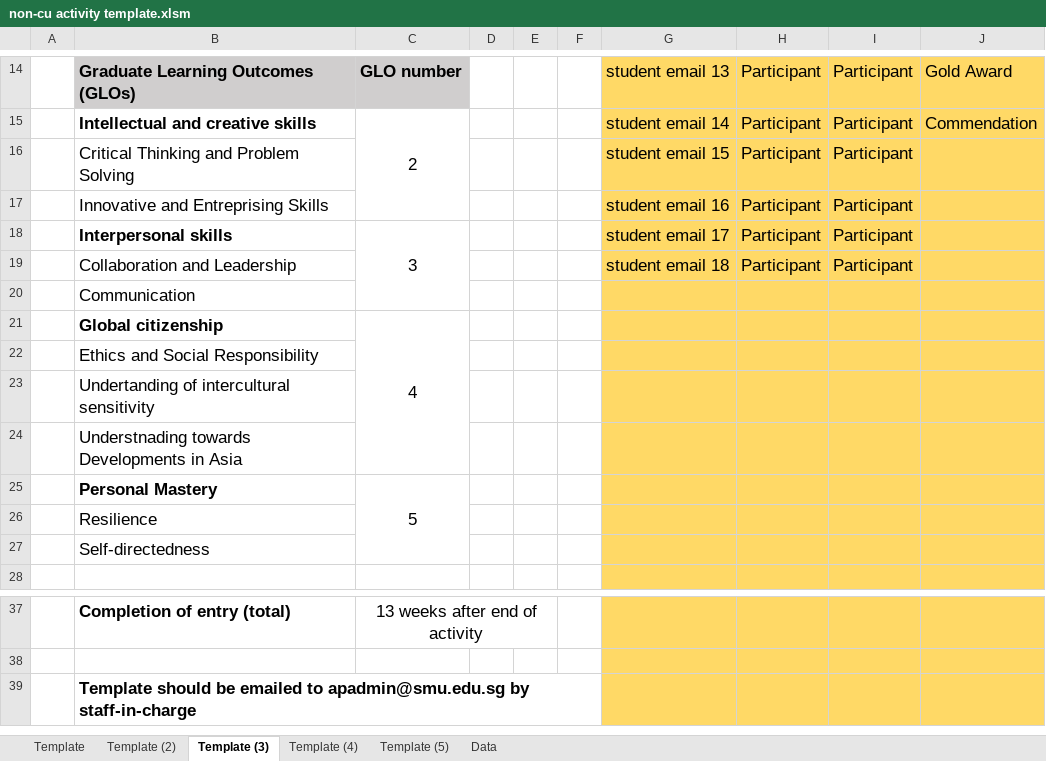
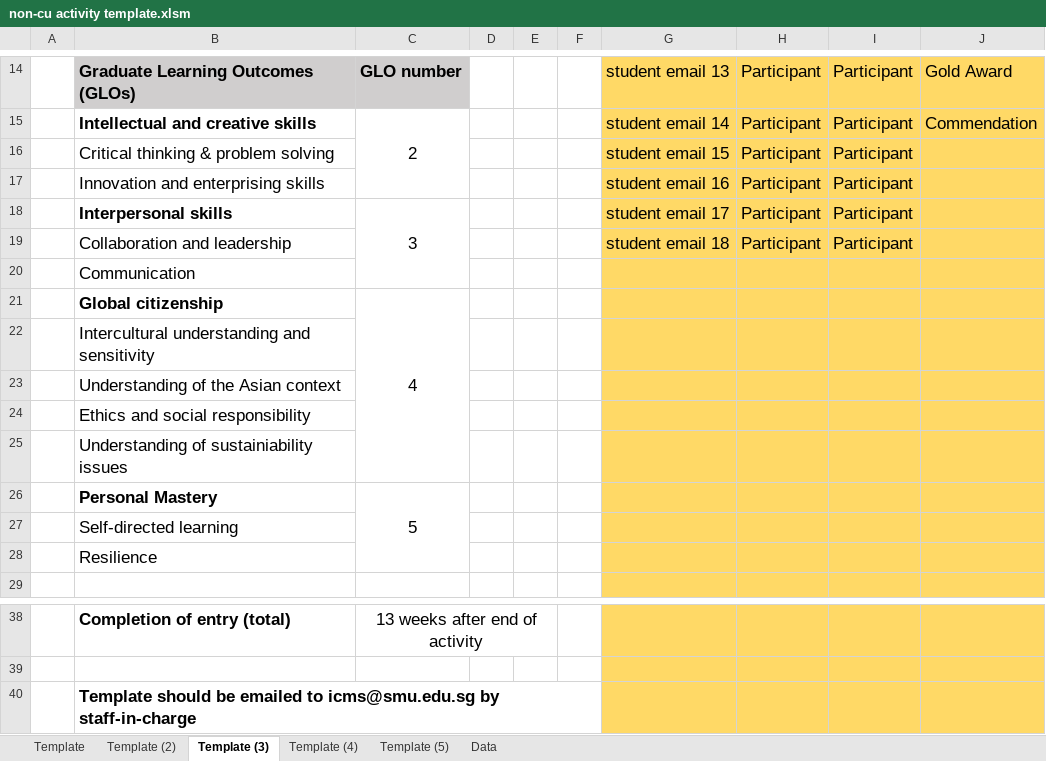
Before and after one commit to ccd-smu/ccd-smu.github.io, an Excel workbook: non-cu activity template.xlsm, sheet Template (3), drawn as a sheet; only a part is shown, gaps mark what is left out; values as stored, in another font and other column widths than the file's, no borders; conditional formats not drawn; removed rows and columns are numbered as before the commit, all else as after; the diff names each change by its address in the sheet, - before the commit and + after, or states it on an @@ line.

Commit message:
Add files via upload

```diff
--- a/non-cu activity template.xlsm (sheet Template (3))
+++ b/non-cu activity template.xlsm (sheet Template (3))
-B16: Critical Thinking and Problem Solving
+B16: Critical thinking & problem solving
-B17: Innovative and Entreprising Skills
+B17: Innovation and enterprising skills
-B19: Collaboration and Leadership
+B19: Collaboration and leadership
-B22: Ethics and Social Responsibility
+B22: Intercultural understanding and sensitivity
-B23: Undertanding of intercultural sensitivity
+B23: Understanding of the Asian context
-B24: Understnading towards Developments in Asia
+B24: Ethics and social responsibility
+row 25:  | Understanding of sustainiability issues
+row 27:  | Self-directed learning
-row 27:  | Self-directedness
-B40: …emailed to apadmin@smu.edu.sg by staff-in-charge
+B40: …emailed to icms@smu.edu.sg by staff-in-charge
```
